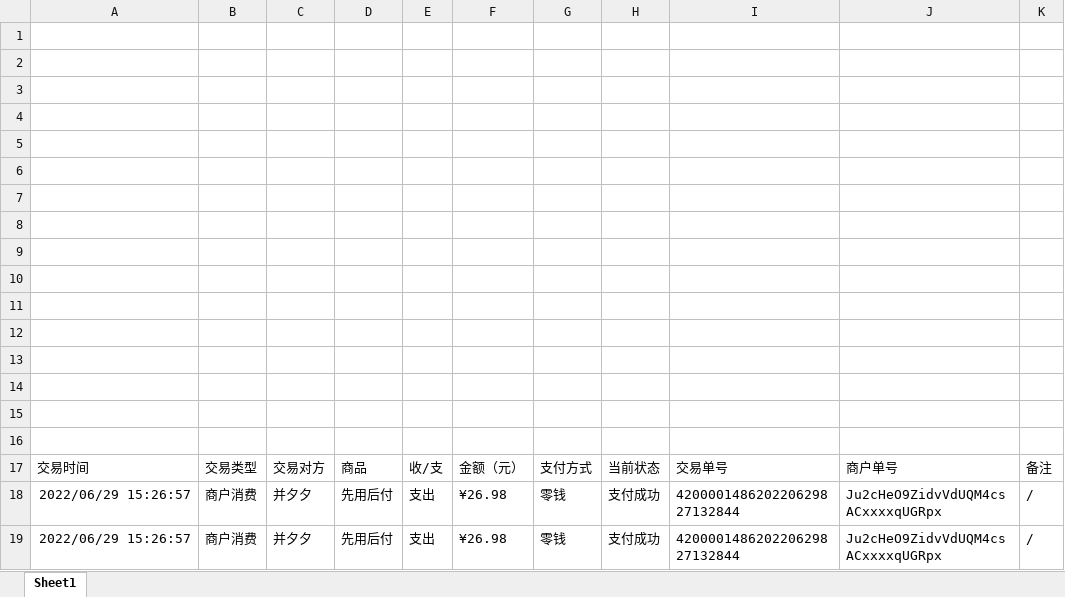
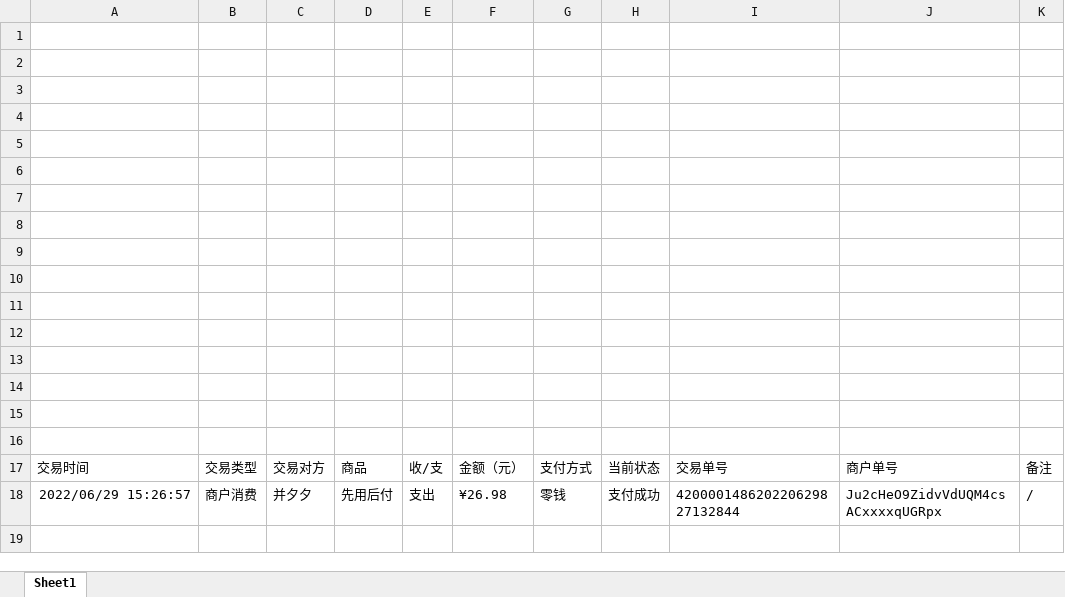
Before and after one commit to larbert/demo, an Excel workbook: go/parseExcelToMysql/excel1.xlsx, sheet Sheet1, drawn as a sheet; values as stored, in another font and other column widths than the file's, no borders; the diff names each change by its address in the sheet, - before the commit and + after, or states it on an @@ line.

```diff
--- a/go/parseExcelToMysql/excel1.xlsx (sheet Sheet1)
+++ b/go/parseExcelToMysql/excel1.xlsx (sheet Sheet1)
-row 19: 2022/06/29 15:26:57 | 商户消费 | 并夕夕 | 先用后付 | 支出 | ¥26.98 | 零钱 | 支付成功 | 420000148620220629827132844 | Ju2cHeO9ZidvVdUQM4csACxxxxqUGRpx | /
```
Also changed, not shown: 3 other files.
